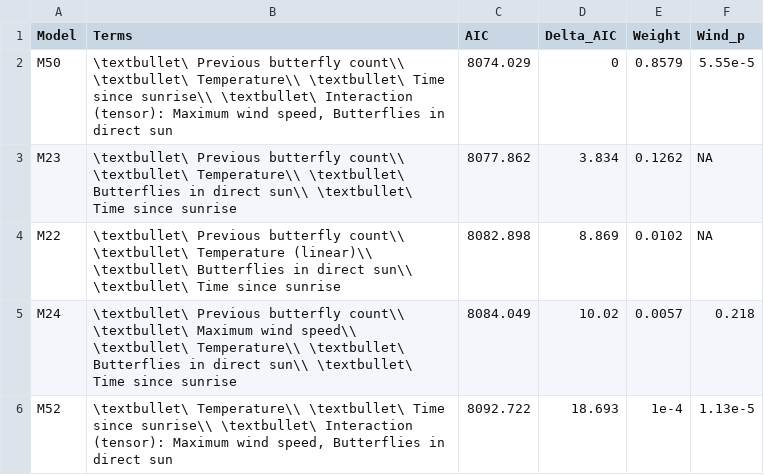
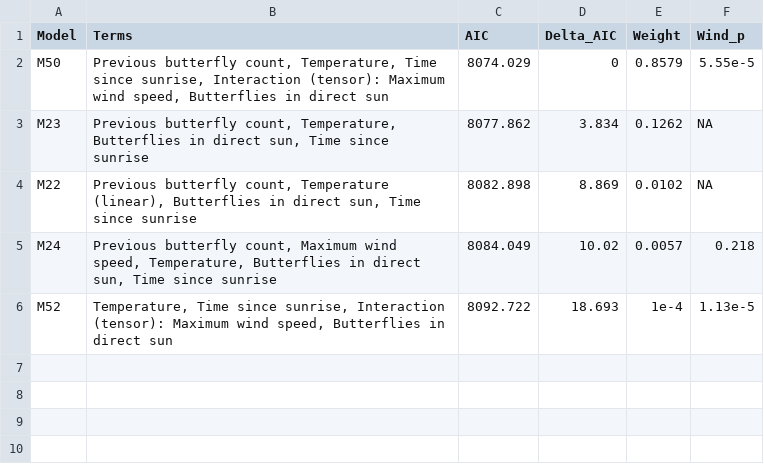
Before and after one commit to kylenessen/masters-thesis, a CSV file: supplemental/results/30_min/tables/top5_models.csv, drawn as a sheet.

Commit message:
Additional figures for Responive change analysis and outline within results section. Starting fresh

```diff
--- a/supplemental/results/30_min/tables/top5_models.csv
+++ b/supplemental/results/30_min/tables/top5_models.csv
@@ -1,6 +1,6 @@
 Model,Terms,AIC,Delta_AIC,Weight,Wind_p
-M50,"\textbullet\ Previous butterfly count\\ \textbullet\ Temperature\\ \textbullet\ Time since sunrise\\ \textbullet\ Interaction (tensor): Maximum wind speed, Butterflies in direct sun",8074.029,0,0.8579,5.55e-5
-M23,\textbullet\ Previous butterfly count\\ \textbullet\ Temperature\\ \textbullet\ Butterflies in direct sun\\ \textbullet\ Time since sunrise,8077.862,3.834,0.1262,NA
-M22,\textbullet\ Previous butterfly count\\ \textbullet\ Temperature (linear)\\ \textbullet\ Butterflies in direct sun\\ \textbullet\ Time since sunrise,8082.898,8.869,0.0102,NA
-M24,\textbullet\ Previous butterfly count\\ \textbullet\ Maximum wind speed\\ \textbullet\ Temperature\\ \textbullet\ Butterflies in direct sun\\ \textbullet\ Time since sunrise,8084.049,10.02,0.0057,0.218
-M52,"\textbullet\ Temperature\\ \textbullet\ Time since sunrise\\ \textbullet\ Interaction (tensor): Maximum wind speed, Butterflies in direct sun",8092.722,18.693,1e-4,1.13e-5
+M50,"Previous butterfly count, Temperature, Time since sunrise, Interaction (tensor): Maximum wind speed, Butterflies in direct sun",8074.029,0,0.8579,5.55e-5
+M23,"Previous butterfly count, Temperature, Butterflies in direct sun, Time since sunrise",8077.862,3.834,0.1262,NA
+M22,"Previous butterfly count, Temperature (linear), Butterflies in direct sun, Time since sunrise",8082.898,8.869,0.0102,NA
+M24,"Previous butterfly count, Maximum wind speed, Temperature, Butterflies in direct sun, Time since sunrise",8084.049,10.02,0.0057,0.218
+M52,"Temperature, Time since sunrise, Interaction (tensor): Maximum wind speed, Butterflies in direct sun",8092.722,18.693,1e-4,1.13e-5
```
Also changed, not shown: 17 other files.
